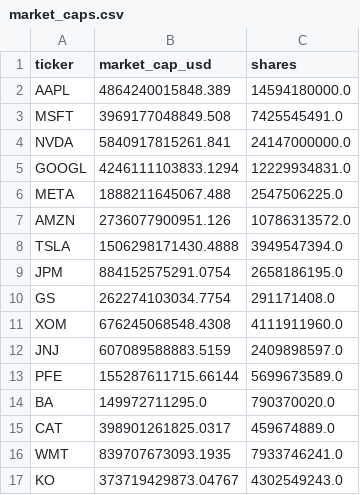
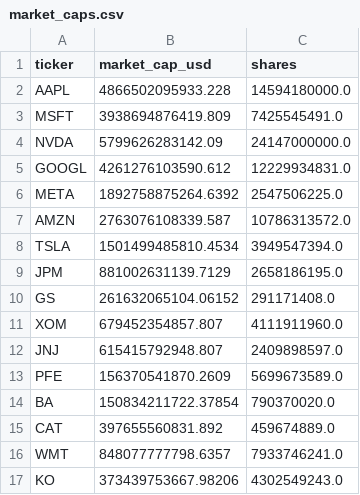
Before and after one commit to Realmer01/iitkgp-anish-karthik-ayyagari-hackathon, a CSV file: data/prices/market_caps.csv, drawn as a sheet.

```diff
--- a/data/prices/market_caps.csv
+++ b/data/prices/market_caps.csv
@@ -1,17 +1,17 @@
 ticker,market_cap_usd,shares
-AAPL,4864240015848.389,14594180000.0
-MSFT,3969177048849.508,7425545491.0
-NVDA,5840917815261.841,24147000000.0
-GOOGL,4246111103833.1294,12229934831.0
-META,1888211645067.488,2547506225.0
-AMZN,2736077900951.126,10786313572.0
-TSLA,1506298171430.4888,3949547394.0
-JPM,884152575291.0754,2658186195.0
-GS,262274103034.7754,291171408.0
-XOM,676245068548.4308,4111911960.0
-JNJ,607089588883.5159,2409898597.0
-PFE,155287611715.66144,5699673589.0
-BA,149972711295.0,790370020.0
-CAT,398901261825.0317,459674889.0
-WMT,839707673093.1935,7933746241.0
-KO,373719429873.04767,4302549243.0
+AAPL,4866502095933.228,14594180000.0
+MSFT,3938694876419.809,7425545491.0
+NVDA,5799626283142.09,24147000000.0
+GOOGL,4261276103590.612,12229934831.0
+META,1892758875264.6392,2547506225.0
+AMZN,2763076108339.587,10786313572.0
+TSLA,1501499485810.4534,3949547394.0
+JPM,881002631139.7129,2658186195.0
+GS,261632065104.06152,291171408.0
+XOM,679452354857.807,4111911960.0
+JNJ,615415792948.807,2409898597.0
+PFE,156370541870.2609,5699673589.0
+BA,150834211722.37854,790370020.0
+CAT,397655560831.892,459674889.0
+WMT,848077777798.6357,7933746241.0
+KO,373439753667.98206,4302549243.0
```
Also changed, not shown: data/prices/prices_daily.csv, 5 other files.
